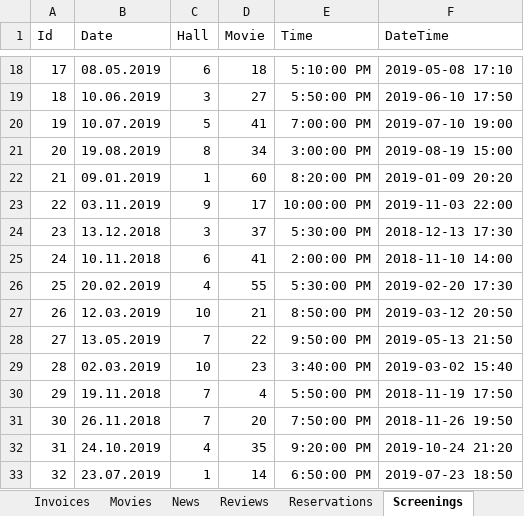
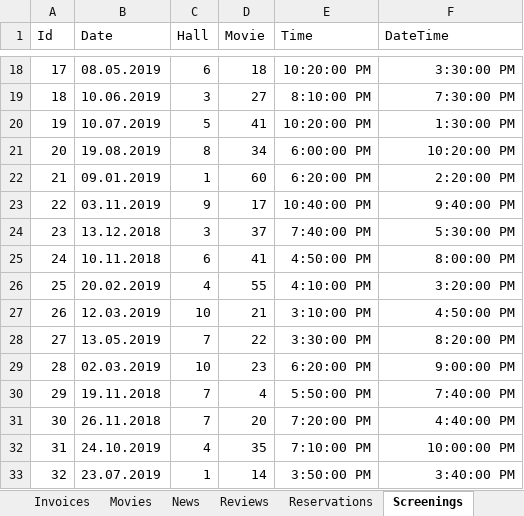
Before and after one commit to FITCommunityArchive/RS2-Seminarski-cinema, an Excel workbook: Cinema.Seed/LegacyDatabase/CinemaDatabase.xlsx, sheet Screenings, drawn as a sheet; only a part is shown, gaps mark what is left out; values as stored, in another font and other column widths than the file's, no borders; table styles not drawn; the diff covers the shown part only; the diff names each change by its address in the sheet, - before the commit and + after, or states it on an @@ line.

Commit message:
Modified SeetUtilities, the ReadDateValue method

```diff
--- a/Cinema.Seed/LegacyDatabase/CinemaDatabase.xlsx (sheet Screenings)
+++ b/Cinema.Seed/LegacyDatabase/CinemaDatabase.xlsx (sheet Screenings)
-E18 (Time): 5:10:00 PM
+E18 (Time): 10:20:00 PM
-F18 (DateTime): 2019-05-08 17:10
+F18 (DateTime): 3:30:00 PM
-E19 (Time): 5:50:00 PM
+E19 (Time): 8:10:00 PM
-F19 (DateTime): 2019-06-10 17:50
+F19 (DateTime): 7:30:00 PM
-E20 (Time): 7:00:00 PM
+E20 (Time): 10:20:00 PM
-F20 (DateTime): 2019-07-10 19:00
+F20 (DateTime): 1:30:00 PM
-E21 (Time): 3:00:00 PM
+E21 (Time): 6:00:00 PM
-F21 (DateTime): 2019-08-19 15:00
+F21 (DateTime): 10:20:00 PM
-E22 (Time): 8:20:00 PM
+E22 (Time): 6:20:00 PM
-F22 (DateTime): 2019-01-09 20:20
+F22 (DateTime): 2:20:00 PM
-E23 (Time): 10:00:00 PM
+E23 (Time): 10:40:00 PM
-F23 (DateTime): 2019-11-03 22:00
+F23 (DateTime): 9:40:00 PM
-E24 (Time): 5:30:00 PM
+E24 (Time): 7:40:00 PM
-F24 (DateTime): 2018-12-13 17:30
+F24 (DateTime): 5:30:00 PM
-E25 (Time): 2:00:00 PM
+E25 (Time): 4:50:00 PM
-F25 (DateTime): 2018-11-10 14:00
+F25 (DateTime): 8:00:00 PM
-E26 (Time): 5:30:00 PM
+E26 (Time): 4:10:00 PM
-F26 (DateTime): 2019-02-20 17:30
+F26 (DateTime): 3:20:00 PM
-E27 (Time): 8:50:00 PM
+E27 (Time): 3:10:00 PM
-F27 (DateTime): 2019-03-12 20:50
+F27 (DateTime): 4:50:00 PM
-E28 (Time): 9:50:00 PM
+E28 (Time): 3:30:00 PM
-F28 (DateTime): 2019-05-13 21:50
+F28 (DateTime): 8:20:00 PM
-E29 (Time): 3:40:00 PM
+E29 (Time): 6:20:00 PM
-F29 (DateTime): 2019-03-02 15:40
+F29 (DateTime): 9:00:00 PM
-F30 (DateTime): 2018-11-19 17:50
+F30 (DateTime): 7:40:00 PM
-E31 (Time): 7:50:00 PM
+E31 (Time): 7:20:00 PM
-F31 (DateTime): 2018-11-26 19:50
+F31 (DateTime): 4:40:00 PM
-E32 (Time): 9:20:00 PM
+E32 (Time): 7:10:00 PM
-F32 (DateTime): 2019-10-24 21:20
+F32 (DateTime): 10:00:00 PM
-E33 (Time): 6:50:00 PM
+E33 (Time): 3:50:00 PM
-F33 (DateTime): 2019-07-23 18:50
+F33 (DateTime): 3:40:00 PM
```
Also changed, not shown: 1635 edited cells elsewhere in this sheet, sheet Events, sheet TimeFormula, 5 other files.
